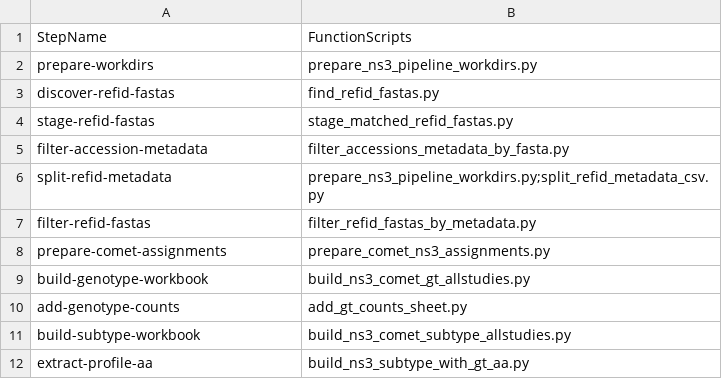
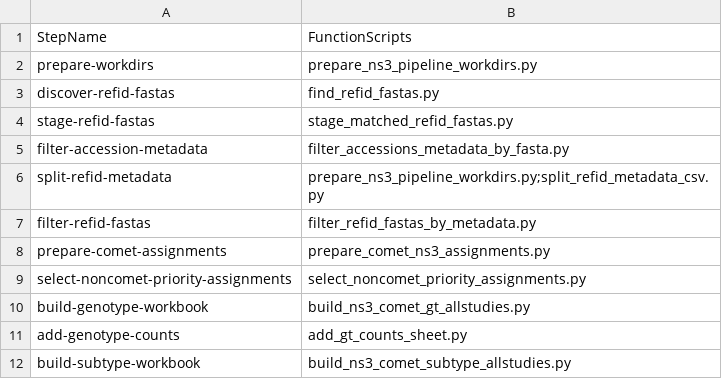
Before and after one commit to hivdb/HCV-GenBank-Skills, a CSV file: hcv-workflow/hcv-ns3-comet-build-workflow/scripts/comet_ns3_workflow_steps.csv, drawn as a sheet; only a part is shown; the shorter side is filled out with more unchanged rows.

Commit message:
Factor non-COMET priority assignment stage

```diff
--- a/hcv-workflow/hcv-ns3-comet-build-workflow/scripts/comet_ns3_workflow_steps.csv
+++ b/hcv-workflow/hcv-ns3-comet-build-workflow/scripts/comet_ns3_workflow_steps.csv
@@ -8,2 +8,3 @@ filter-refid-fastas,filter_refid_fastas_by_metadata.py
 prepare-comet-assignments,prepare_comet_ns3_assignments.py
+select-noncomet-priority-assignments,select_noncomet_priority_assignments.py
 build-genotype-workbook,build_ns3_comet_gt_allstudies.py
```
Also changed, not shown: hcv-workflow/hcv-ns5a-comet-build-workflow/scripts/comet_ns5a_workflow_steps.csv, hcv-workflow/hcv-ns5b-comet-build-workflow/scripts/comet_ns5b_workflow_steps.csv, 15 other files.
